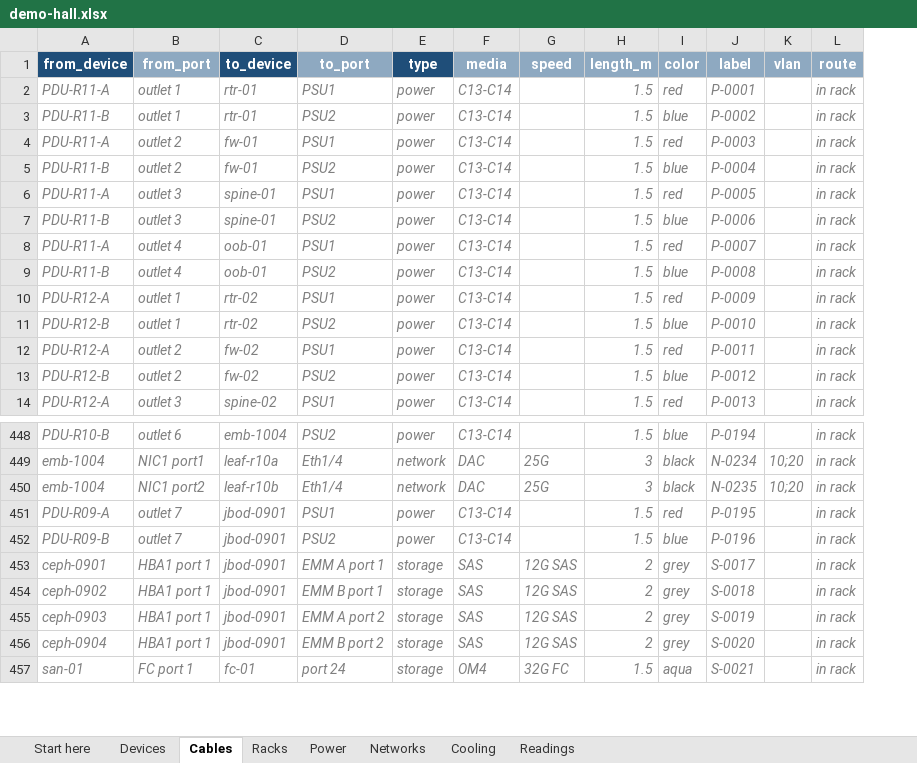
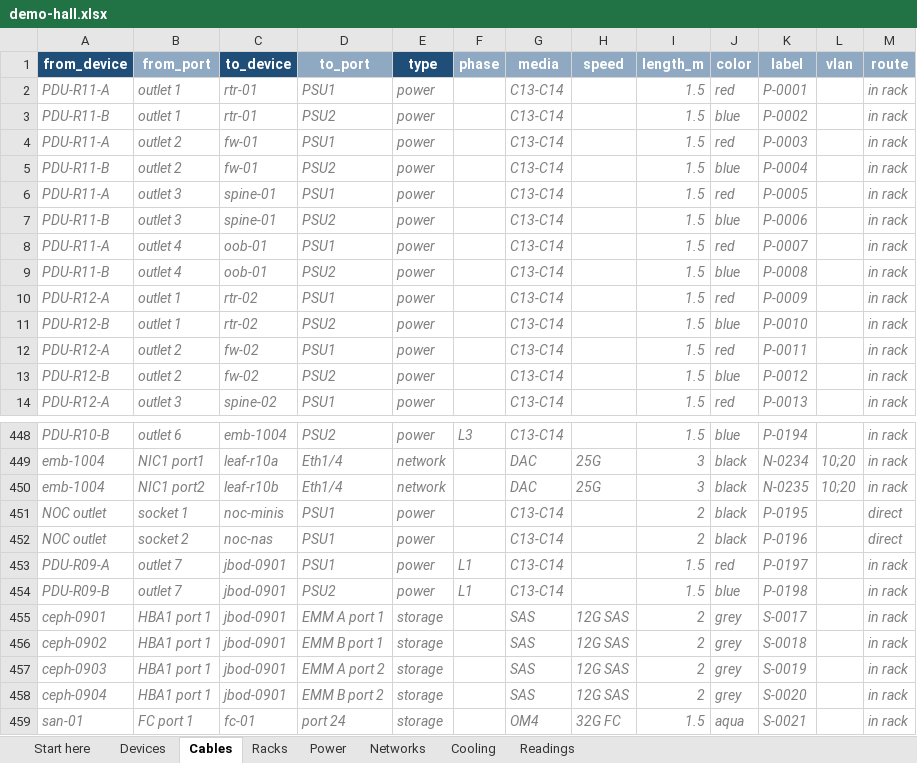
Before and after one commit to lida0407/dcsim-site, an Excel workbook: public/downloads/demo-hall.xlsx, sheet Cables, drawn as a sheet; only a part is shown, gaps mark what is left out; values as stored, in another font and other column widths than the file's, no borders; addresses are those after the commit; the diff names each change by its address in the sheet, - before the commit and + after, or states it on an @@ line.

```diff
--- a/public/downloads/demo-hall.xlsx (sheet Cables)
+++ b/public/downloads/demo-hall.xlsx (sheet Cables)
+column F (phase), row 448: L3; rows 453-454: L1 | L1
+row 451: NOC outlet | socket 1 | noc-minis | PSU1 | power |  | C13-C14 |  | 2 | black | P-0195 |  | direct
+row 452: NOC outlet | socket 2 | noc-nas | PSU1 | power |  | C13-C14 |  | 2 | black | P-0196 |  | direct
-K453 (label): P-0195
+K453 (label): P-0197
-K454 (label): P-0196
+K454 (label): P-0198
```
Also changed, not shown: sheet Power, sheet Devices, sheet Racks, sheet Start here, 5 other files.
